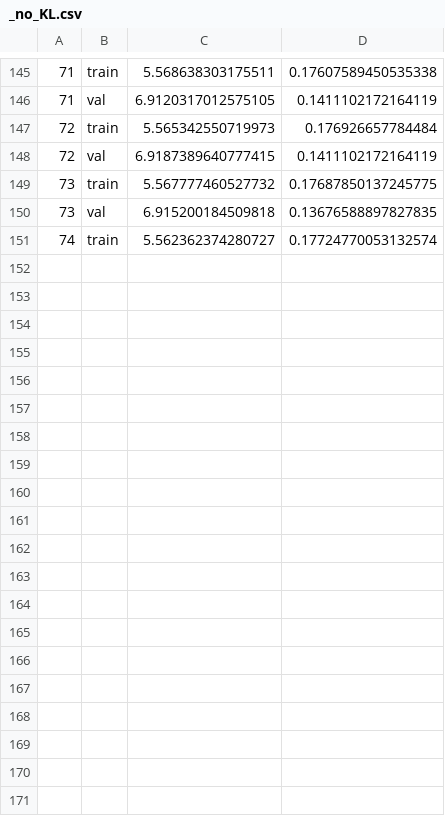
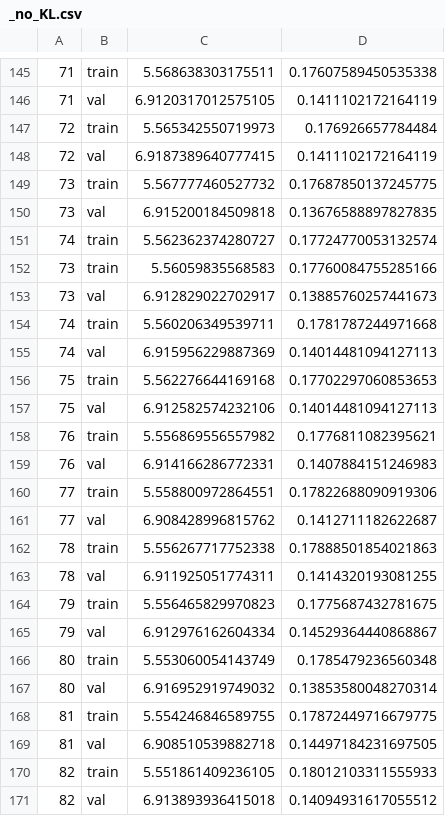
Before and after one commit to alessiasaporita/Unseen-Modalities, a CSV file: logs/_no_KL.csv, drawn as a sheet; only a part is shown, gaps mark what is left out; the diff covers the shown part only.

```diff
--- a/logs/_no_KL.csv
+++ b/logs/_no_KL.csv
@@ -151 +151,21 @@
 74,train,5.562362374280727,0.17724770053132574
+73,train,5.56059835568583,0.17760084755285166
+73,val,6.912829022702917,0.13885760257441673
+74,train,5.560206349539711,0.1781787244971668
+74,val,6.915956229887369,0.14014481094127113
+75,train,5.562276644169168,0.17702297060853653
+75,val,6.912582574232106,0.14014481094127113
+76,train,5.556869556557982,0.1776811082395621
+76,val,6.914166286772331,0.1407884151246983
+77,train,5.558800972864551,0.17822688090919306
+77,val,6.908428996815762,0.1412711182622687
+78,train,5.556267717752338,0.17888501854021863
+78,val,6.911925051774311,0.1414320193081255
+79,train,5.556465829970823,0.1775687432781675
+79,val,6.912976162604334,0.14529364440868867
+80,train,5.553060054143749,0.1785479236560348
+80,val,6.916952919749032,0.13853580048270314
+81,train,5.554246846589755,0.17872449716679775
+81,val,6.908510539882718,0.14497184231697505
+82,train,5.551861409236105,0.18012103311555933
+82,val,6.913893936415018,0.14094931617055512
```
Also changed, not shown: 28 added rows elsewhere in this file, 22 other files.
